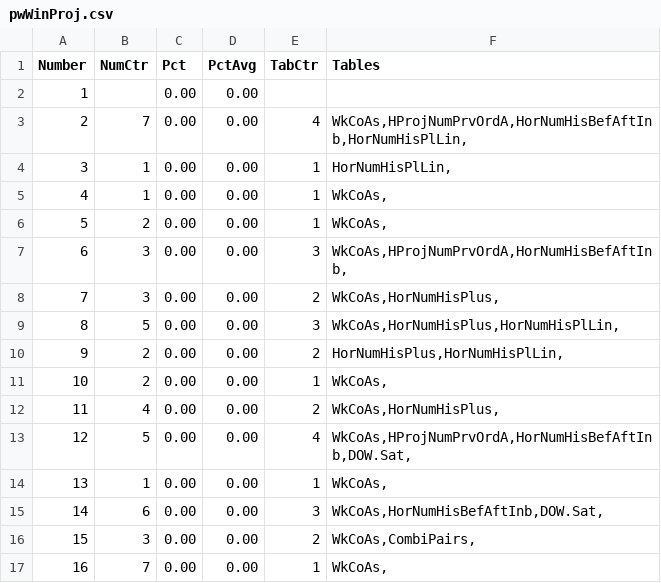
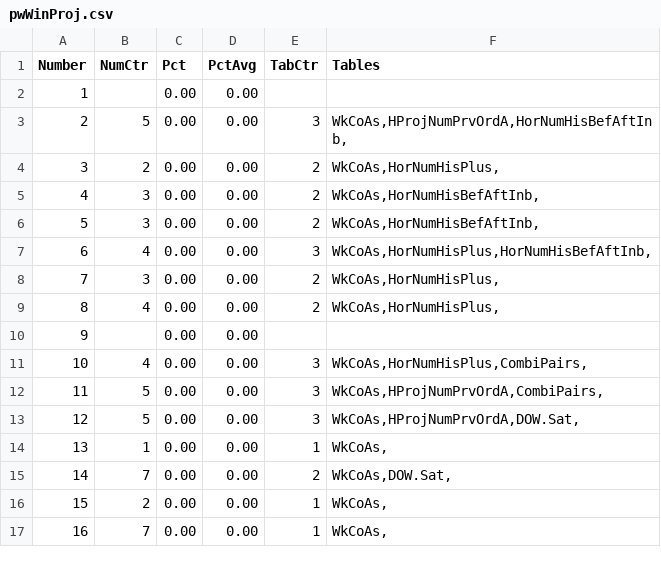
Before and after one commit to csnlcbtt/wix, a CSV file: csv/pwWinProj.csv, drawn as a sheet; only a part is shown; the diff covers the shown part only.

```diff
--- a/csv/pwWinProj.csv
+++ b/csv/pwWinProj.csv
@@ -2,16 +2,16 @@
 1,,0.00,0.00,,
-2,7,0.00,0.00,4,"WkCoAs,HProjNumPrvOrdA,HorNumHisBefAftInb,HorNumHisPlLin,"
-3,1,0.00,0.00,1,"HorNumHisPlLin,"
-4,1,0.00,0.00,1,"WkCoAs,"
-5,2,0.00,0.00,1,"WkCoAs,"
-6,3,0.00,0.00,3,"WkCoAs,HProjNumPrvOrdA,HorNumHisBefAftInb,"
+2,5,0.00,0.00,3,"WkCoAs,HProjNumPrvOrdA,HorNumHisBefAftInb,"
+3,2,0.00,0.00,2,"WkCoAs,HorNumHisPlus,"
+4,3,0.00,0.00,2,"WkCoAs,HorNumHisBefAftInb,"
+5,3,0.00,0.00,2,"WkCoAs,HorNumHisBefAftInb,"
+6,4,0.00,0.00,3,"WkCoAs,HorNumHisPlus,HorNumHisBefAftInb,"
 7,3,0.00,0.00,2,"WkCoAs,HorNumHisPlus,"
-8,5,0.00,0.00,3,"WkCoAs,HorNumHisPlus,HorNumHisPlLin,"
-9,2,0.00,0.00,2,"HorNumHisPlus,HorNumHisPlLin,"
-10,2,0.00,0.00,1,"WkCoAs,"
-11,4,0.00,0.00,2,"WkCoAs,HorNumHisPlus,"
-12,5,0.00,0.00,4,"WkCoAs,HProjNumPrvOrdA,HorNumHisBefAftInb,DOW.Sat,"
+8,4,0.00,0.00,2,"WkCoAs,HorNumHisPlus,"
+9,,0.00,0.00,,
+10,4,0.00,0.00,3,"WkCoAs,HorNumHisPlus,CombiPairs,"
+11,5,0.00,0.00,3,"WkCoAs,HProjNumPrvOrdA,CombiPairs,"
+12,5,0.00,0.00,3,"WkCoAs,HProjNumPrvOrdA,DOW.Sat,"
 13,1,0.00,0.00,1,"WkCoAs,"
-14,6,0.00,0.00,3,"WkCoAs,HorNumHisBefAftInb,DOW.Sat,"
-15,3,0.00,0.00,2,"WkCoAs,CombiPairs,"
+14,7,0.00,0.00,2,"WkCoAs,DOW.Sat,"
+15,2,0.00,0.00,1,"WkCoAs,"
 16,7,0.00,0.00,1,"WkCoAs,"
```
Also changed, not shown: 39 edited cells elsewhere in this file, csv/p2hznhist.csv, csv/p4hznhist.csv, 43 other files.
